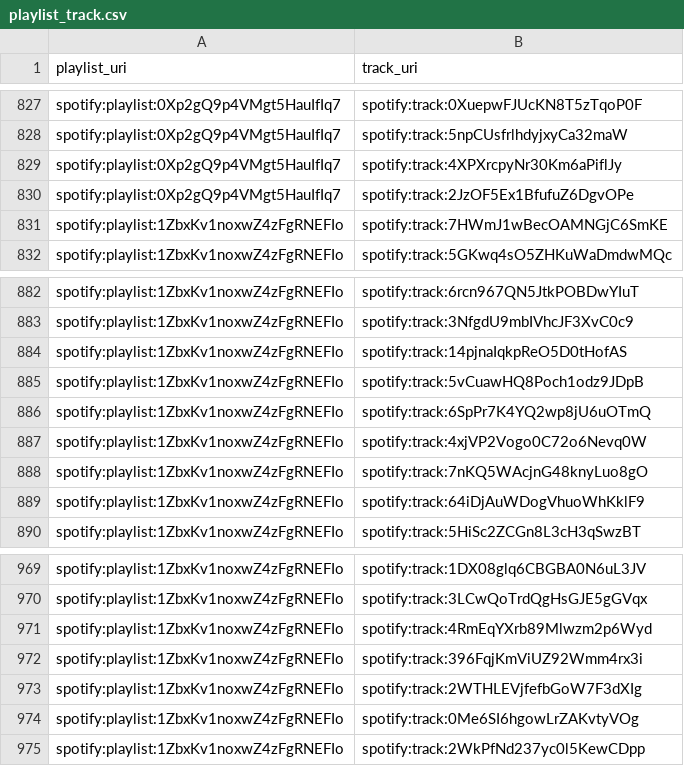
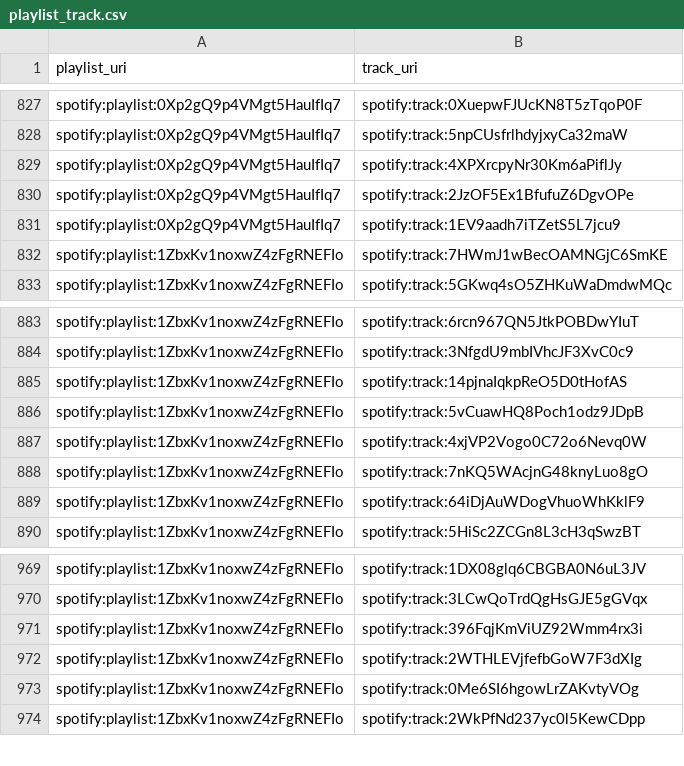
Before and after one commit to jbrown1618/spotify-stats-jbrown1618, a CSV file: data/playlist_track.csv, drawn as a sheet; only a part is shown, gaps mark what is left out.

```diff
--- a/data/playlist_track.csv
+++ b/data/playlist_track.csv
@@ -830,2 +830,3 @@ spotify:playlist:0Xp2gQ9p4VMgt5HauIfIq7,spotify:track:4XPXrcpyNr30Km6aPiflJy
 spotify:playlist:0Xp2gQ9p4VMgt5HauIfIq7,spotify:track:2JzOF5Ex1BfufuZ6DgvOPe
+spotify:playlist:0Xp2gQ9p4VMgt5HauIfIq7,spotify:track:1EV9aadh7iTZetS5L7jcu9
 spotify:playlist:1ZbxKv1noxwZ4zFgRNEFIo,spotify:track:7HWmJ1wBecOAMNGjC6SmKE
@@ -885,3 +886,2 @@ spotify:playlist:1ZbxKv1noxwZ4zFgRNEFIo,spotify:track:14pjnaIqkpReO5D0tHofAS
 spotify:playlist:1ZbxKv1noxwZ4zFgRNEFIo,spotify:track:5vCuawHQ8Poch1odz9JDpB
-spotify:playlist:1ZbxKv1noxwZ4zFgRNEFIo,spotify:track:6SpPr7K4YQ2wp8jU6uOTmQ
 spotify:playlist:1ZbxKv1noxwZ4zFgRNEFIo,spotify:track:4xjVP2Vogo0C72o6Nevq0W
@@ -970,3 +970,2 @@ spotify:playlist:1ZbxKv1noxwZ4zFgRNEFIo,spotify:track:1DX08glq6CBGBA0N6uL3JV
 spotify:playlist:1ZbxKv1noxwZ4zFgRNEFIo,spotify:track:3LCwQoTrdQgHsGJE5gGVqx
-spotify:playlist:1ZbxKv1noxwZ4zFgRNEFIo,spotify:track:4RmEqYXrb89Mlwzm2p6Wyd
 spotify:playlist:1ZbxKv1noxwZ4zFgRNEFIo,spotify:track:396FqjKmViUZ92Wmm4rx3i
```
Also changed, not shown: data/albums.csv, data/artist_genre.csv, 15 other files.
